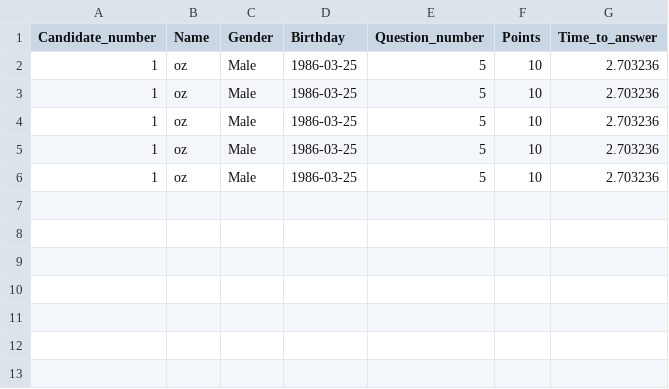
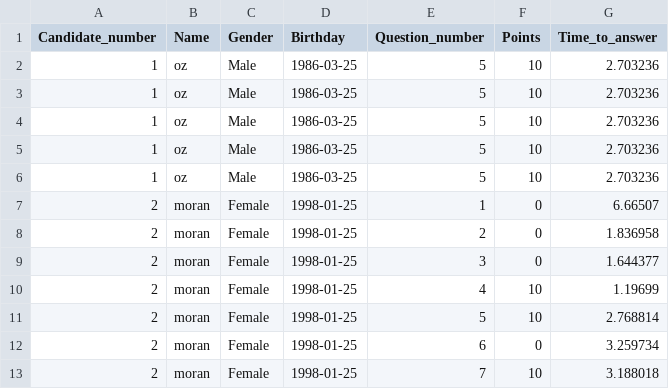
Before and after one commit to Oz669/Project-one---Quiz-Application, a CSV file: Results_DB.csv, drawn as a sheet.

Commit message:
Update files

```diff
--- a/Results_DB.csv
+++ b/Results_DB.csv
@@ -6 +6,8 @@ Candidate_number,Name,Gender,Birthday,Question_number,Points,Time_to_answer
 1,oz,Male,1986-03-25,5,10,2.703236
+2,moran,Female,1998-01-25,1,0,6.66507
+2,moran,Female,1998-01-25,2,0,1.836958
+2,moran,Female,1998-01-25,3,0,1.644377
+2,moran,Female,1998-01-25,4,10,1.19699
+2,moran,Female,1998-01-25,5,10,2.768814
+2,moran,Female,1998-01-25,6,0,3.259734
+2,moran,Female,1998-01-25,7,10,3.188018
```
